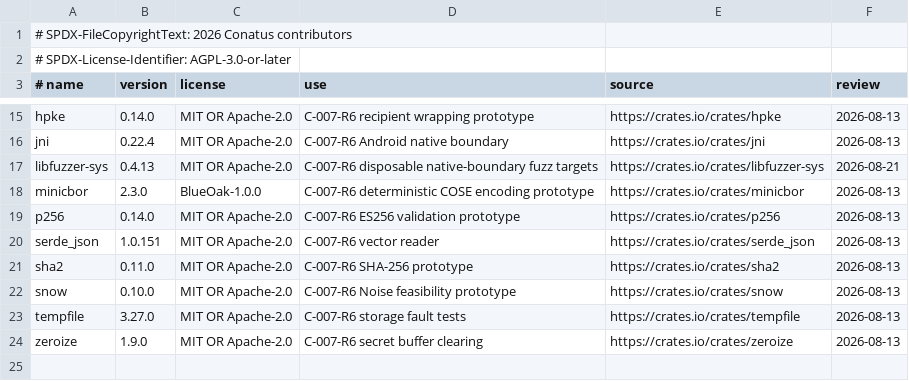
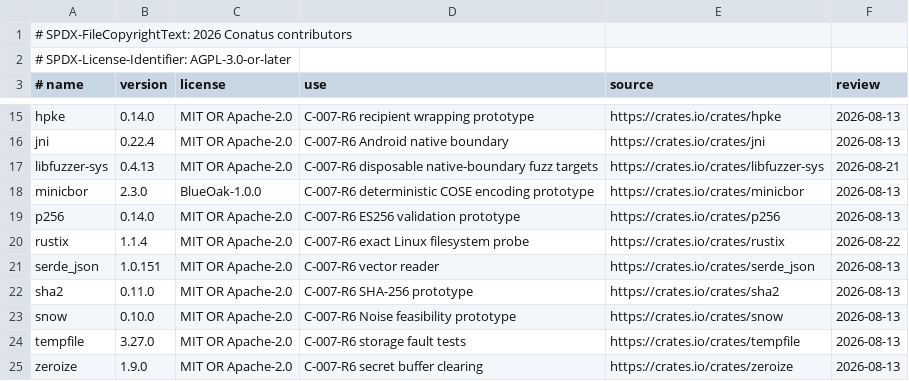
Before and after one commit to nestorxyz/conatus-project, a TSV file: dependency-licenses.tsv, drawn as a sheet; only a part is shown, gaps mark what is left out.

```diff
--- a/dependency-licenses.tsv
+++ b/dependency-licenses.tsv
@@ -19,2 +19,3 @@ minicbor	2.3.0	BlueOak-1.0.0	C-007-R6 deterministic COSE encoding prototype	http
 p256	0.14.0	MIT OR Apache-2.0	C-007-R6 ES256 validation prototype	https://crates.io/crates/p256	2026-08-13
+rustix	1.1.4	MIT OR Apache-2.0	C-007-R6 exact Linux filesystem probe	https://crates.io/crates/rustix	2026-08-22
 serde_json	1.0.151	MIT OR Apache-2.0	C-007-R6 vector reader	https://crates.io/crates/serde_json	2026-08-13
```
Also changed, not shown: apps/mobile/spikes/cryptographic-boundaries/evidence/direct-dependencies.tsv, 12 other files.
